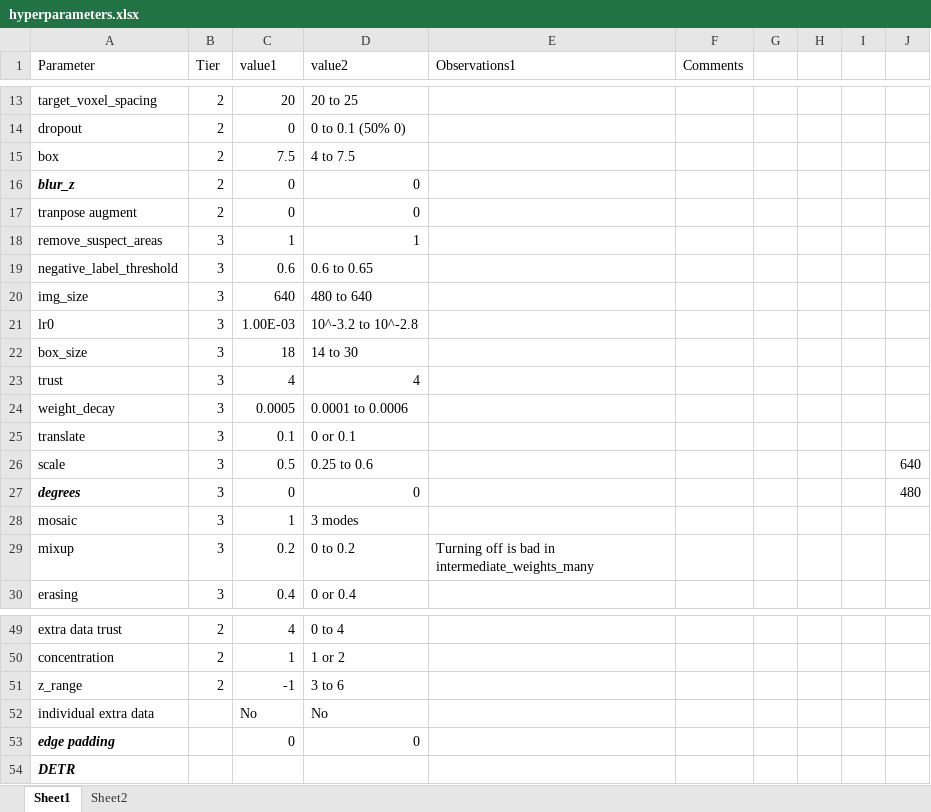
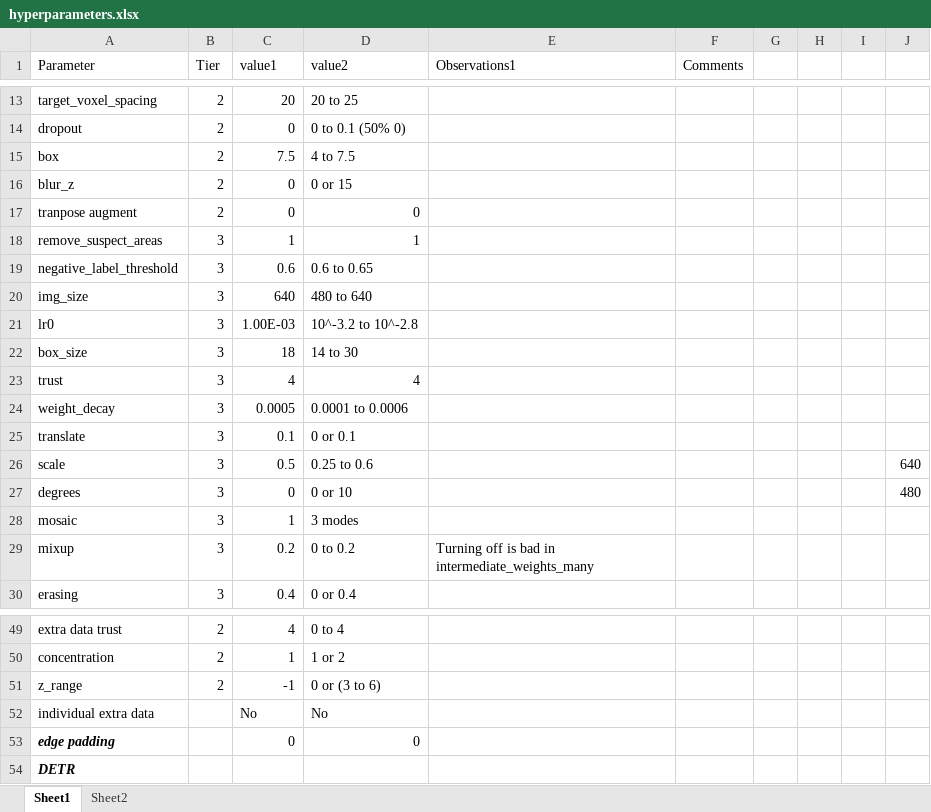
Before and after one commit to jcottaar/flagellar, an Excel workbook: hyperparameters.xlsx, sheet Sheet1, drawn as a sheet; only a part is shown, gaps mark what is left out; values as stored, in another font and other column widths than the file's, no borders; table styles not drawn; the diff names each change by its address in the sheet, - before the commit and + after, or states it on an @@ line.

```diff
--- a/hyperparameters.xlsx (sheet Sheet1)
+++ b/hyperparameters.xlsx (sheet Sheet1)
@@ A16 bold: on → off, italic: on → off @@
-D16 (value2): 0
+D16 (value2): 0 or 15
@@ A27 bold: on → off, italic: on → off @@
-D27 (value2): 0
+D27 (value2): 0 or 10
-D51 (value2): 3 to 6
+D51 (value2): 0 or (3 to 6)
```
Also changed, not shown: 6 other files.
